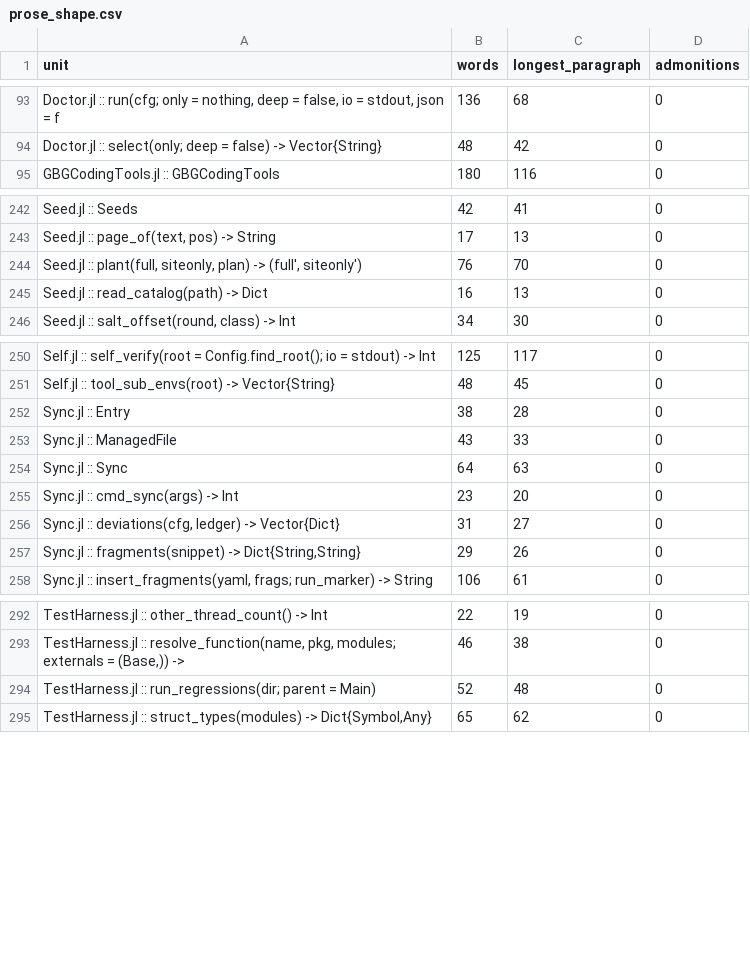
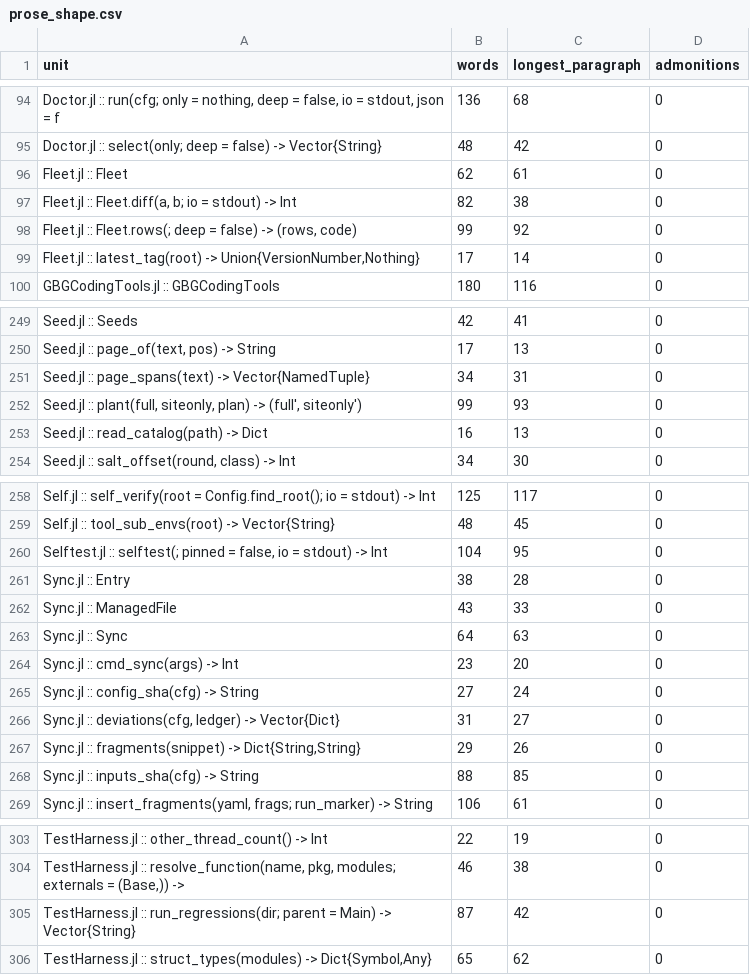
Before and after one commit to GrigorySarnitsky/GBGCodingTools.jl, a CSV file: docs/prose_shape.csv, drawn as a sheet; only a part is shown, gaps mark what is left out; the diff covers the shown part only.

```diff
--- a/docs/prose_shape.csv
+++ b/docs/prose_shape.csv
@@ -94,2 +95,6 @@ unit,words,longest_paragraph,admonitions
 "Doctor.jl :: select(only; deep = false) -> Vector{String}",48,42,0
+"Fleet.jl :: Fleet",62,61,0
+"Fleet.jl :: Fleet.diff(a, b; io = stdout) -> Int",82,38,0
+"Fleet.jl :: Fleet.rows(; deep = false) -> (rows, code)",99,92,0
+"Fleet.jl :: latest_tag(root) -> Union{VersionNumber,Nothing}",17,14,0
 "GBGCodingTools.jl :: GBGCodingTools",180,116,0
@@ -243,3 +250,4 @@ unit,words,longest_paragraph,admonitions
 "Seed.jl :: page_of(text, pos) -> String",17,13,0
-"Seed.jl :: plant(full, siteonly, plan) -> (full′, siteonly′)",76,70,0
+"Seed.jl :: page_spans(text) -> Vector{NamedTuple}",34,31,0
+"Seed.jl :: plant(full, siteonly, plan) -> (full′, siteonly′)",99,93,0
 "Seed.jl :: read_catalog(path) -> Dict",16,13,0
@@ -251,2 +259,3 @@ unit,words,longest_paragraph,admonitions
 "Self.jl :: tool_sub_envs(root) -> Vector{String}",48,45,0
+"Selftest.jl :: selftest(; pinned = false, io = stdout) -> Int",104,95,0
 "Sync.jl :: Entry",38,28,0
@@ -255,4 +264,6 @@ unit,words,longest_paragraph,admonitions
 "Sync.jl :: cmd_sync(args) -> Int",23,20,0
+"Sync.jl :: config_sha(cfg) -> String",27,24,0
 "Sync.jl :: deviations(cfg, ledger) -> Vector{Dict}",31,27,0
 "Sync.jl :: fragments(snippet) -> Dict{String,String}",29,26,0
+"Sync.jl :: inputs_sha(cfg) -> String",88,85,0
 "Sync.jl :: insert_fragments(yaml, frags; run_marker) -> String",106,61,0
@@ -293,3 +304,3 @@ unit,words,longest_paragraph,admonitions
 "TestHarness.jl :: resolve_function(name, pkg, modules; externals = (Base,)) ->",46,38,0
-"TestHarness.jl :: run_regressions(dir; parent = Main)",52,48,0
+"TestHarness.jl :: run_regressions(dir; parent = Main) -> Vector{String}",87,42,0
 "TestHarness.jl :: struct_types(modules) -> Dict{Symbol,Any}",65,62,0
```
Also changed, not shown: 3 added rows and 8 edited cells elsewhere in this file, 2 other files.
